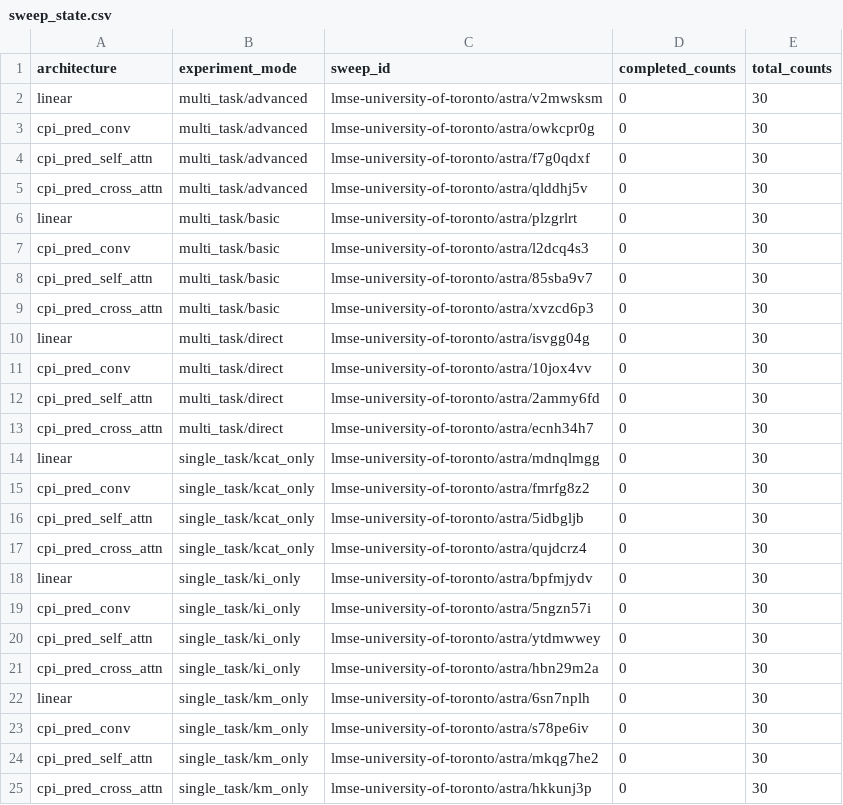
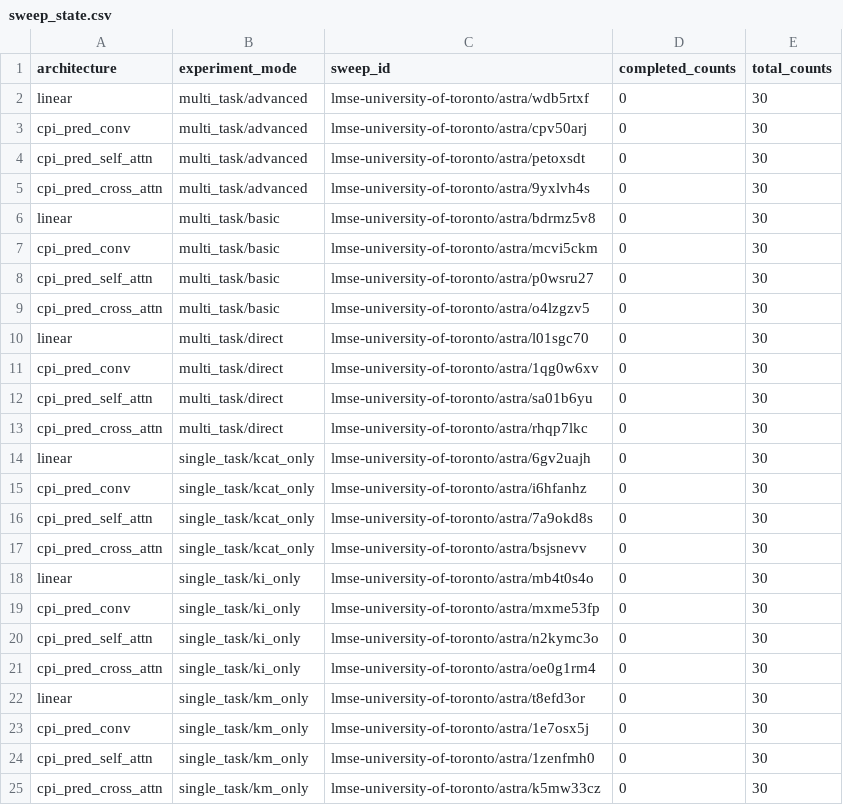
Before and after one commit to Galvanized-Heart/astra, a CSV file: sweep_state.csv, drawn as a sheet.

```diff
--- a/sweep_state.csv
+++ b/sweep_state.csv
@@ -1,25 +1,25 @@
 architecture,experiment_mode,sweep_id,completed_counts,total_counts
-linear,multi_task/advanced,lmse-university-of-toronto/astra/v2mwsksm,0,30
-cpi_pred_conv,multi_task/advanced,lmse-university-of-toronto/astra/owkcpr0g,0,30
-cpi_pred_self_attn,multi_task/advanced,lmse-university-of-toronto/astra/f7g0qdxf,0,30
-cpi_pred_cross_attn,multi_task/advanced,lmse-university-of-toronto/astra/qlddhj5v,0,30
-linear,multi_task/basic,lmse-university-of-toronto/astra/plzgrlrt,0,30
-cpi_pred_conv,multi_task/basic,lmse-university-of-toronto/astra/l2dcq4s3,0,30
-cpi_pred_self_attn,multi_task/basic,lmse-university-of-toronto/astra/85sba9v7,0,30
-cpi_pred_cross_attn,multi_task/basic,lmse-university-of-toronto/astra/xvzcd6p3,0,30
-linear,multi_task/direct,lmse-university-of-toronto/astra/isvgg04g,0,30
-cpi_pred_conv,multi_task/direct,lmse-university-of-toronto/astra/10jox4vv,0,30
-cpi_pred_self_attn,multi_task/direct,lmse-university-of-toronto/astra/2ammy6fd,0,30
-cpi_pred_cross_attn,multi_task/direct,lmse-university-of-toronto/astra/ecnh34h7,0,30
-linear,single_task/kcat_only,lmse-university-of-toronto/astra/mdnqlmgg,0,30
-cpi_pred_conv,single_task/kcat_only,lmse-university-of-toronto/astra/fmrfg8z2,0,30
-cpi_pred_self_attn,single_task/kcat_only,lmse-university-of-toronto/astra/5idbgljb,0,30
-cpi_pred_cross_attn,single_task/kcat_only,lmse-university-of-toronto/astra/qujdcrz4,0,30
-linear,single_task/ki_only,lmse-university-of-toronto/astra/bpfmjydv,0,30
-cpi_pred_conv,single_task/ki_only,lmse-university-of-toronto/astra/5ngzn57i,0,30
-cpi_pred_self_attn,single_task/ki_only,lmse-university-of-toronto/astra/ytdmwwey,0,30
-cpi_pred_cross_attn,single_task/ki_only,lmse-university-of-toronto/astra/hbn29m2a,0,30
-linear,single_task/km_only,lmse-university-of-toronto/astra/6sn7nplh,0,30
-cpi_pred_conv,single_task/km_only,lmse-university-of-toronto/astra/s78pe6iv,0,30
-cpi_pred_self_attn,single_task/km_only,lmse-university-of-toronto/astra/mkqg7he2,0,30
-cpi_pred_cross_attn,single_task/km_only,lmse-university-of-toronto/astra/hkkunj3p,0,30
+linear,multi_task/advanced,lmse-university-of-toronto/astra/wdb5rtxf,0,30
+cpi_pred_conv,multi_task/advanced,lmse-university-of-toronto/astra/cpv50arj,0,30
+cpi_pred_self_attn,multi_task/advanced,lmse-university-of-toronto/astra/petoxsdt,0,30
+cpi_pred_cross_attn,multi_task/advanced,lmse-university-of-toronto/astra/9yxlvh4s,0,30
+linear,multi_task/basic,lmse-university-of-toronto/astra/bdrmz5v8,0,30
+cpi_pred_conv,multi_task/basic,lmse-university-of-toronto/astra/mcvi5ckm,0,30
+cpi_pred_self_attn,multi_task/basic,lmse-university-of-toronto/astra/p0wsru27,0,30
+cpi_pred_cross_attn,multi_task/basic,lmse-university-of-toronto/astra/o4lzgzv5,0,30
+linear,multi_task/direct,lmse-university-of-toronto/astra/l01sgc70,0,30
+cpi_pred_conv,multi_task/direct,lmse-university-of-toronto/astra/1qg0w6xv,0,30
+cpi_pred_self_attn,multi_task/direct,lmse-university-of-toronto/astra/sa01b6yu,0,30
+cpi_pred_cross_attn,multi_task/direct,lmse-university-of-toronto/astra/rhqp7lkc,0,30
+linear,single_task/kcat_only,lmse-university-of-toronto/astra/6gv2uajh,0,30
+cpi_pred_conv,single_task/kcat_only,lmse-university-of-toronto/astra/i6hfanhz,0,30
+cpi_pred_self_attn,single_task/kcat_only,lmse-university-of-toronto/astra/7a9okd8s,0,30
+cpi_pred_cross_attn,single_task/kcat_only,lmse-university-of-toronto/astra/bsjsnevv,0,30
+linear,single_task/ki_only,lmse-university-of-toronto/astra/mb4t0s4o,0,30
+cpi_pred_conv,single_task/ki_only,lmse-university-of-toronto/astra/mxme53fp,0,30
+cpi_pred_self_attn,single_task/ki_only,lmse-university-of-toronto/astra/n2kymc3o,0,30
+cpi_pred_cross_attn,single_task/ki_only,lmse-university-of-toronto/astra/oe0g1rm4,0,30
+linear,single_task/km_only,lmse-university-of-toronto/astra/t8efd3or,0,30
+cpi_pred_conv,single_task/km_only,lmse-university-of-toronto/astra/1e7osx5j,0,30
+cpi_pred_self_attn,single_task/km_only,lmse-university-of-toronto/astra/1zenfmh0,0,30
+cpi_pred_cross_attn,single_task/km_only,lmse-university-of-toronto/astra/k5mw33cz,0,30
```
Also changed, not shown: 20 other files.
